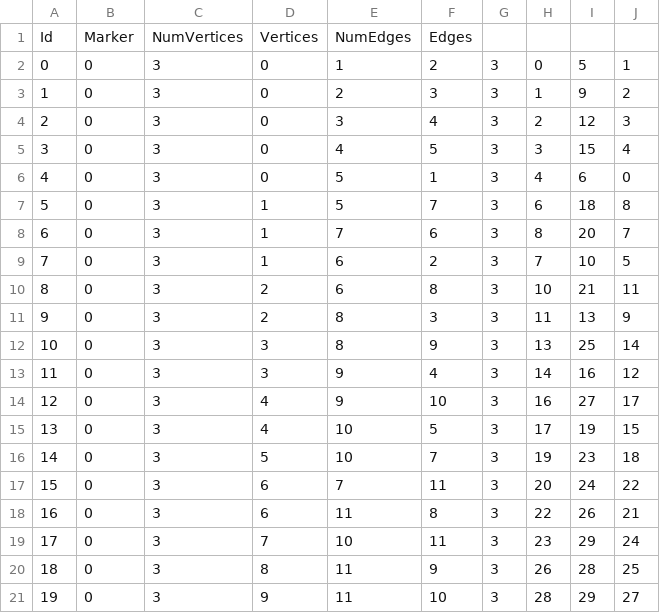
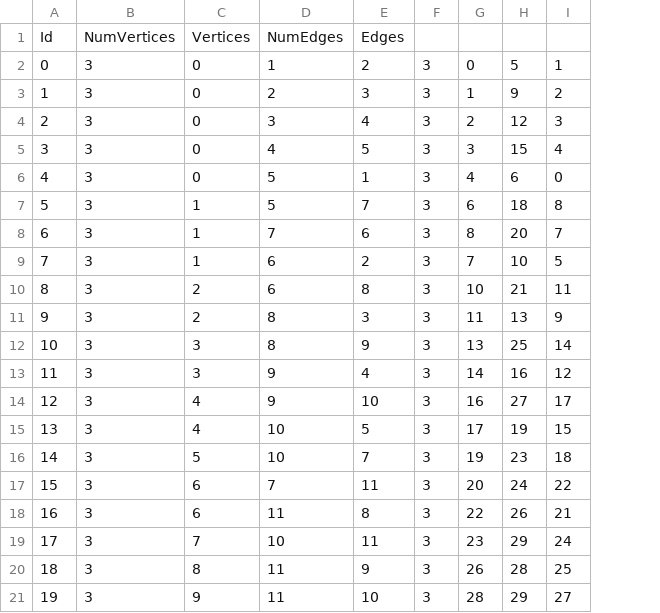
Before and after one commit to lelepolito/PCS_Progetto, a CSV file: db/icosahedron_faces.csv, drawn as a sheet; the diff names each change by its address in the sheet, - before the commit and + after, or states it on an @@ line.

```diff
--- a/db/icosahedron_faces.csv
+++ b/db/icosahedron_faces.csv
-column B, rows 1-21: Marker | 0 | 0 | 0 | 0 | 0 | 0 | 0 | 0 | 0 | 0 | 0 | 0 | 0 | 0 | 0 | 0 | 0 | 0 | 0 | 0
```
Also changed, not shown: db/dodecahedron_faces.csv, 18 other files.
